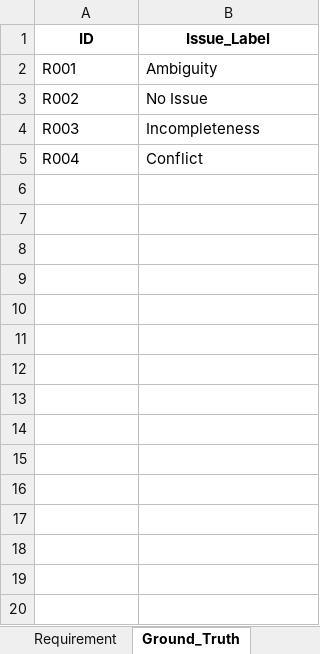
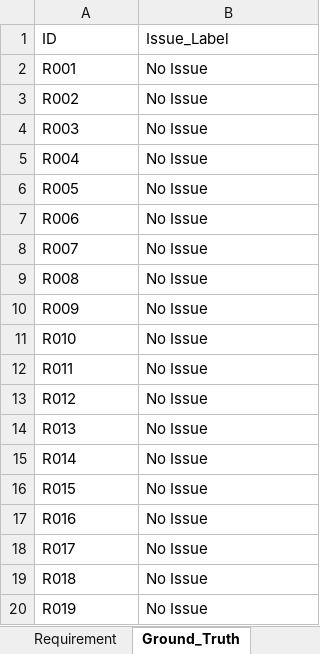
Before and after one commit to Reham2214/ReqMind, an Excel workbook: data/ReqMind Dataset.xlsx, sheet Ground_Truth, drawn as a sheet; only a part is shown; values as stored, in another font and other column widths than the file's, no borders; charts and pictures not drawn; the diff covers the shown part only; the diff names each change by its address in the sheet, - before the commit and + after, or states it on an @@ line.

Commit message:
update the data

```diff
--- a/data/ReqMind Dataset.xlsx (sheet Ground_Truth)
+++ b/data/ReqMind Dataset.xlsx (sheet Ground_Truth)
@@ A1:B1 bold: on → off, alignment: center → left @@
-B2 (Issue_Label): Ambiguity
+B2 (Issue_Label): No Issue
-B4 (Issue_Label): Incompleteness
+B4 (Issue_Label): No Issue
-B5 (Issue_Label): Conflict
+B5 (Issue_Label): No Issue
+row 6: R005 | No Issue
+row 7: R006 | No Issue
+row 8: R007 | No Issue
+row 9: R008 | No Issue
+row 10: R009 | No Issue
+row 11: R010 | No Issue
+row 12: R011 | No Issue
+row 13: R012 | No Issue
+row 14: R013 | No Issue
+row 15: R014 | No Issue
+row 16: R015 | No Issue
+row 17: R016 | No Issue
+row 18: R017 | No Issue
+row 19: R018 | No Issue
+row 20: R019 | No Issue
```
Also changed, not shown: 81 added rows elsewhere in this sheet, sheet Requirement, charts or pictures, 1 other file.
